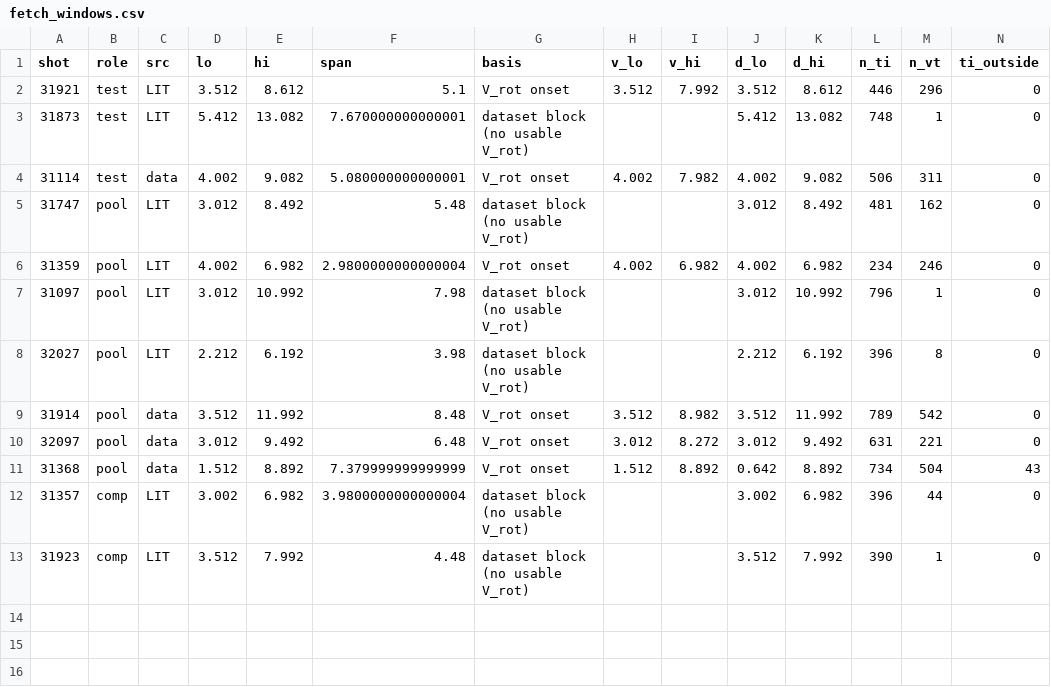
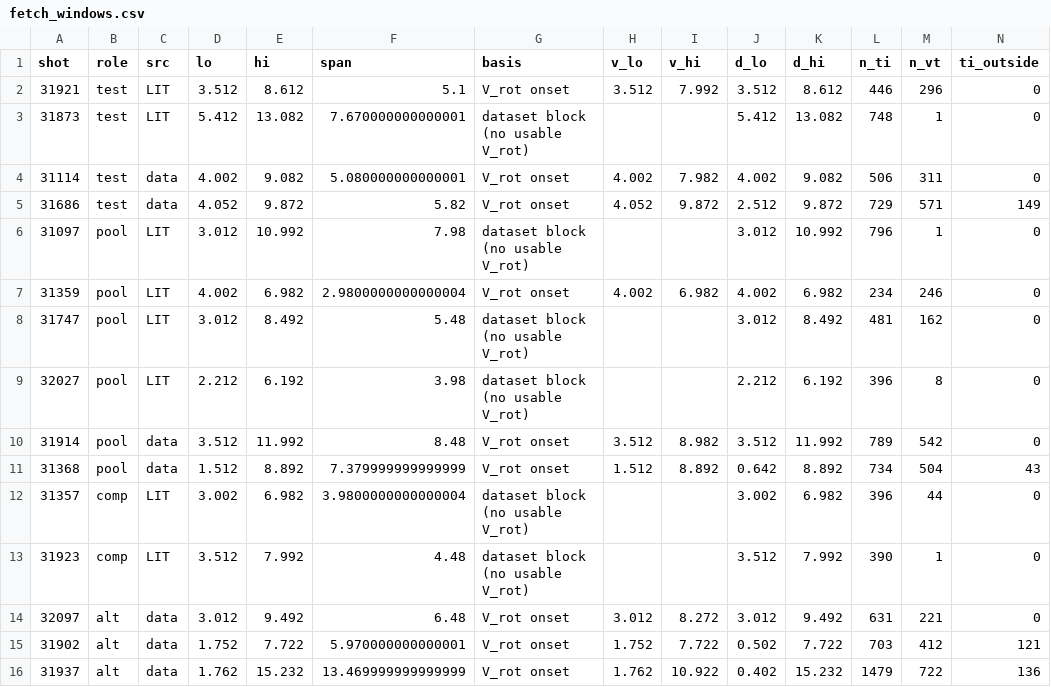
Before and after one commit to iseungsang01/ml-intern-revision, a CSV file: ces_prediction/experiments/hires_shots/fetch_windows.csv, drawn as a sheet.

Commit message:
Ten shots carry the design; the extra two stay optional
The request is ten shots, with about two more only if something is actually
needed, so the CES_VT k=2 defect had to be settled inside the ten -- an 11th
shot bought to fix a statistical flaw is not an optional extra.

It settles. Test membership is pinned to the frozen s42 manifest and
literature-first keeps #31873 (1 valid V_rot, stuck) in test, so three test
shots give CES_VT two effective bootstrap clusters -- the regime
power_analysis.json measures as inflated, not powerful. Making the test side
four and drawing the fourth from the s42-test pool fixes it: #31686 carries 571
valid V_rot rows with no held values, so rotation gets three honest clusters at
66.5% instead of two at a false 77.0%, and CES_TI rises from 28.7% to 36.8% on
four clusters. #32097 gives up its slot; the "strongest Mirnov" job it was there
for is already done better by #31747 (RMS 31.6 against 17.3). No literature shot
is dropped and no extra shot is needed. The cost is one training shot: pool 7 to
6, folds 7 to 6.

Rotation labels end up ahead, not behind -- 2,642 valid V_rot rows against the
old list's 2,892 and against 2,292 for the literature-first draft, because
#31686 (571) replaces #32097 (221). #31937 no longer has to be recalled for
label mass, which matters because that one shot costs 13.47 s of fetch.

Correction to the earlier note in this branch: the core ten take 59.95 s, not
the 54.1 s reported while #31686 had no computed window. That is level with the
old 60.6 s, so the gain here is power and rotation labels, not fetch time.

fetch_windows.py now also prices #32097, #31902 and #31937 as named alternates
rather than leaving a substitution to be re-derived later.

```diff
--- a/ces_prediction/experiments/hires_shots/fetch_windows.csv
+++ b/ces_prediction/experiments/hires_shots/fetch_windows.csv
@@ -4,8 +4,8 @@ shot,role,src,lo,hi,span,basis,v_lo,v_hi,d_lo,d_hi,n_ti,n_vt,ti_outside
 31114,test,data,4.002,9.082,5.080000000000001,V_rot onset,4.002,7.982,4.002,9.082,506,311,0
+31686,test,data,4.052,9.872,5.82,V_rot onset,4.052,9.872,2.512,9.872,729,571,149
+31097,pool,LIT,3.012,10.992,7.98,dataset block (no usable V_rot),,,3.012,10.992,796,1,0
+31359,pool,LIT,4.002,6.982,2.9800000000000004,V_rot onset,4.002,6.982,4.002,6.982,234,246,0
 31747,pool,LIT,3.012,8.492,5.48,dataset block (no usable V_rot),,,3.012,8.492,481,162,0
-31359,pool,LIT,4.002,6.982,2.9800000000000004,V_rot onset,4.002,6.982,4.002,6.982,234,246,0
-31097,pool,LIT,3.012,10.992,7.98,dataset block (no usable V_rot),,,3.012,10.992,796,1,0
 32027,pool,LIT,2.212,6.192,3.98,dataset block (no usable V_rot),,,2.212,6.192,396,8,0
 31914,pool,data,3.512,11.992,8.48,V_rot onset,3.512,8.982,3.512,11.992,789,542,0
-32097,pool,data,3.012,9.492,6.48,V_rot onset,3.012,8.272,3.012,9.492,631,221,0
 31368,pool,data,1.512,8.892,7.379999999999999,V_rot onset,1.512,8.892,0.642,8.892,734,504,43
@@ -13 +13,4 @@ shot,role,src,lo,hi,span,basis,v_lo,v_hi,d_lo,d_hi,n_ti,n_vt,ti_outside
 31923,comp,LIT,3.512,7.992,4.48,dataset block (no usable V_rot),,,3.512,7.992,390,1,0
+32097,alt,data,3.012,9.492,6.48,V_rot onset,3.012,8.272,3.012,9.492,631,221,0
+31902,alt,data,1.752,7.722,5.970000000000001,V_rot onset,1.752,7.722,0.502,7.722,703,412,121
+31937,alt,data,1.762,15.232,13.469999999999999,V_rot onset,1.762,10.922,0.402,15.232,1479,722,136
```
Also changed, not shown: 1 other file.
